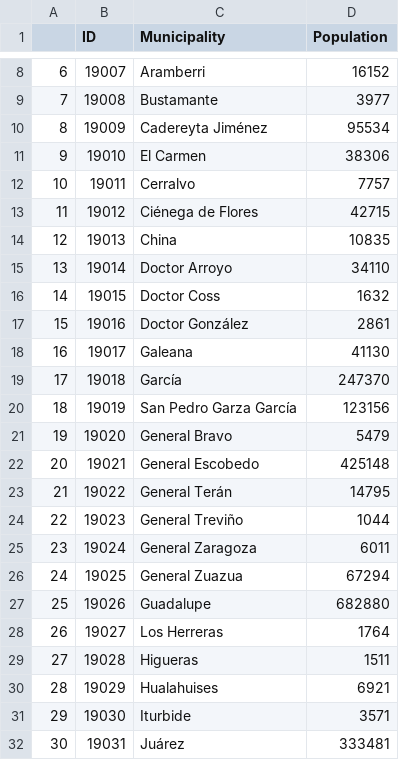
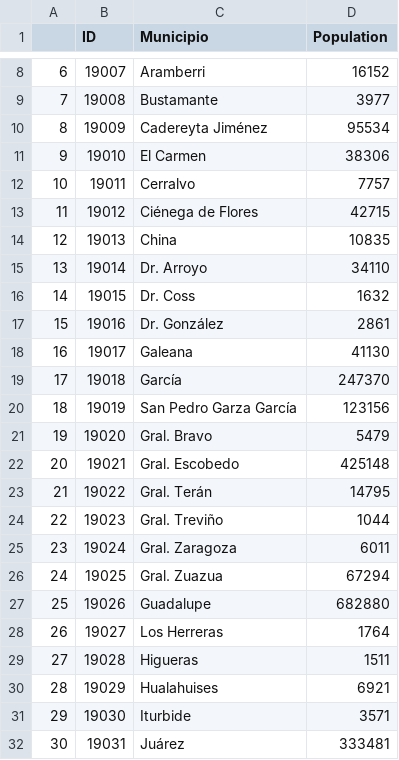
Before and after one commit to RaulMaya/Nuevo_Leon_Elections, a CSV file: cleaning/GINI/outputs/dataframe_api_2.csv, drawn as a sheet; only a part is shown, gaps mark what is left out; the diff names each change by its address in the sheet, - before the commit and + after, or states it on an @@ line.

```diff
--- a/cleaning/GINI/outputs/dataframe_api_2.csv
+++ b/cleaning/GINI/outputs/dataframe_api_2.csv
-C1: Municipality
+C1: Municipio
-C15 (Municipio): Doctor Arroyo
+C15 (Municipio): Dr. Arroyo
-C16 (Municipio): Doctor Coss
+C16 (Municipio): Dr. Coss
-C17 (Municipio): Doctor González
+C17 (Municipio): Dr. González
-C21 (Municipio): General Bravo
+C21 (Municipio): Gral. Bravo
-C22 (Municipio): General Escobedo
+C22 (Municipio): Gral. Escobedo
-C23 (Municipio): General Terán
+C23 (Municipio): Gral. Terán
-C24 (Municipio): General Treviño
+C24 (Municipio): Gral. Treviño
-C25 (Municipio): General Zaragoza
+C25 (Municipio): Gral. Zaragoza
-C26 (Municipio): General Zuazua
+C26 (Municipio): Gral. Zuazua
```
Also changed, not shown: cleaning/GINI/outputs/dataframe_api_1.csv, cleaning/GINI/outputs/dataframe_merged_apis.csv, 6 other files.
